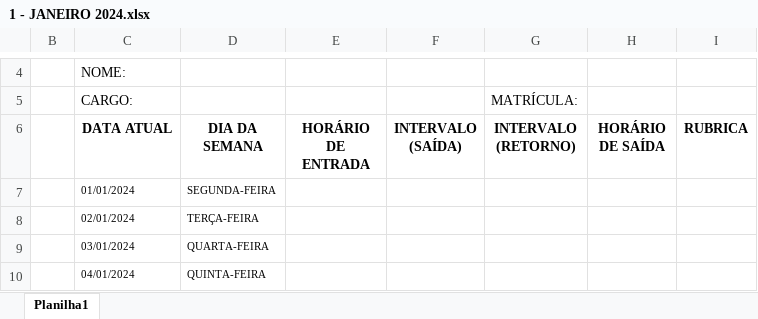
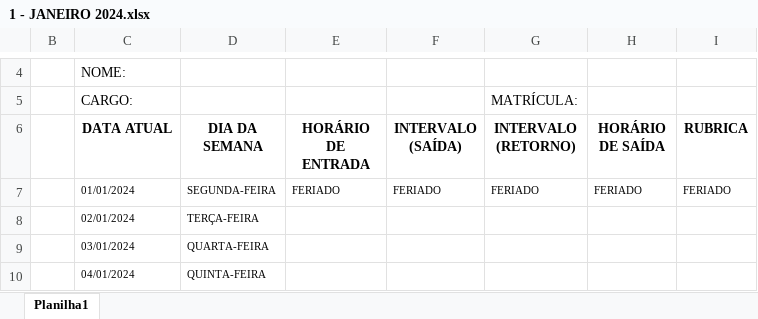
Before and after one commit to willfrw/Automatizacao-folha-de-ponto, an Excel workbook: TESTE GERADOR AUTOMÁTICO DE FOLHA/1 - JANEIRO 2024.xlsx, sheet Planilha1, drawn as a sheet; only a part is shown, gaps mark what is left out; values as stored, in another font and other column widths than the file's, no borders; the diff names each change by its address in the sheet, - before the commit and + after, or states it on an @@ line.

```diff
--- a/TESTE GERADOR AUTOMÁTICO DE FOLHA/1 - JANEIRO 2024.xlsx (sheet Planilha1)
+++ b/TESTE GERADOR AUTOMÁTICO DE FOLHA/1 - JANEIRO 2024.xlsx (sheet Planilha1)
-E7 (HORÁRIO DE ENTRADA): (empty)
+E7 (HORÁRIO DE ENTRADA): FERIADO
-F7 (INTERVALO (SAÍDA)): (empty)
+F7 (INTERVALO (SAÍDA)): FERIADO
-G7 (INTERVALO (RETORNO)): (empty)
+G7 (INTERVALO (RETORNO)): FERIADO
-H7 (HORÁRIO DE SAÍDA): (empty)
+H7 (HORÁRIO DE SAÍDA): FERIADO
-I7 (RUBRICA): (empty)
+I7 (RUBRICA): FERIADO
```
Also changed, not shown: 2 other files.
